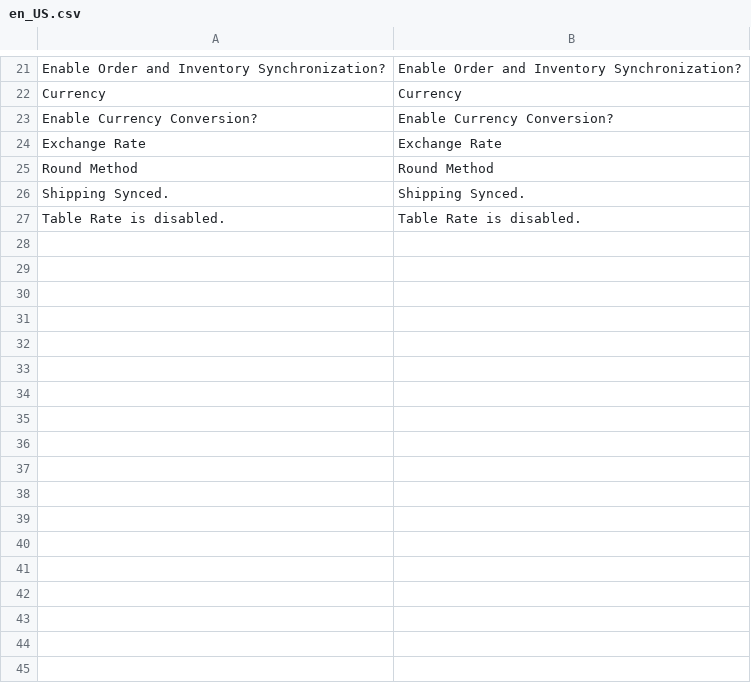
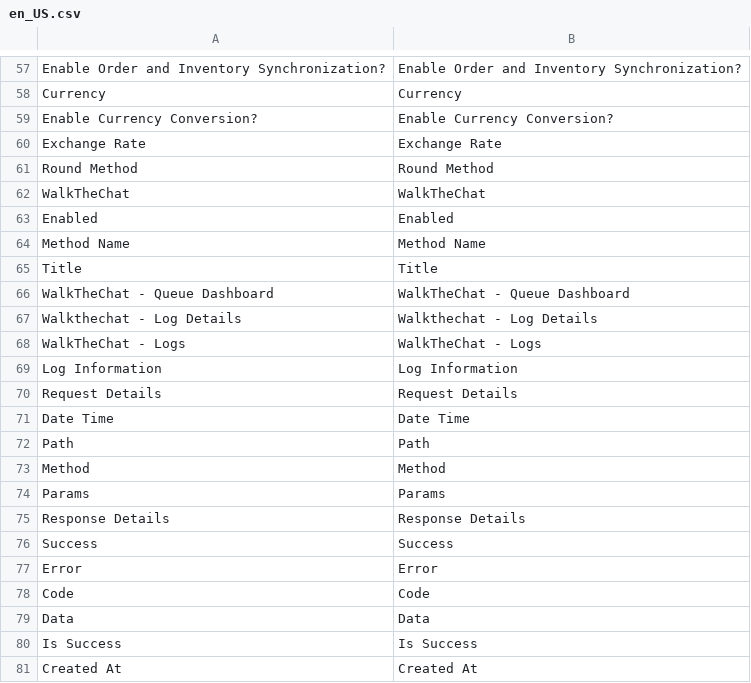
Before and after one commit to WalktheChat/magento2-plugin-v1, a CSV file: i18n/en_US.csv, drawn as a sheet; only a part is shown, gaps mark what is left out; the diff covers the shown part only.

```diff
--- a/i18n/en_US.csv
+++ b/i18n/en_US.csv
@@ -25,3 +61,21 @@
 "Round Method","Round Method"
-"Shipping Synced.","Shipping Synced."
-"Table Rate is disabled.","Table Rate is disabled."
+WalkTheChat,WalkTheChat
+Enabled,Enabled
+"Method Name","Method Name"
+Title,Title
+"WalkTheChat - Queue Dashboard","WalkTheChat - Queue Dashboard"
+"Walkthechat - Log Details","Walkthechat - Log Details"
+"WalkTheChat - Logs","WalkTheChat - Logs"
+"Log Information","Log Information"
+"Request Details","Request Details"
+"Date Time","Date Time"
+Path,Path
+Method,Method
+Params,Params
+"Response Details","Response Details"
+Success,Success
+Error,Error
+Code,Code
+Data,Data
+"Is Success","Is Success"
+"Created At","Created At"
```
Also changed, not shown: 45 added rows, 2 removed rows and 4 moved rows elsewhere in this file, 2 other files.
